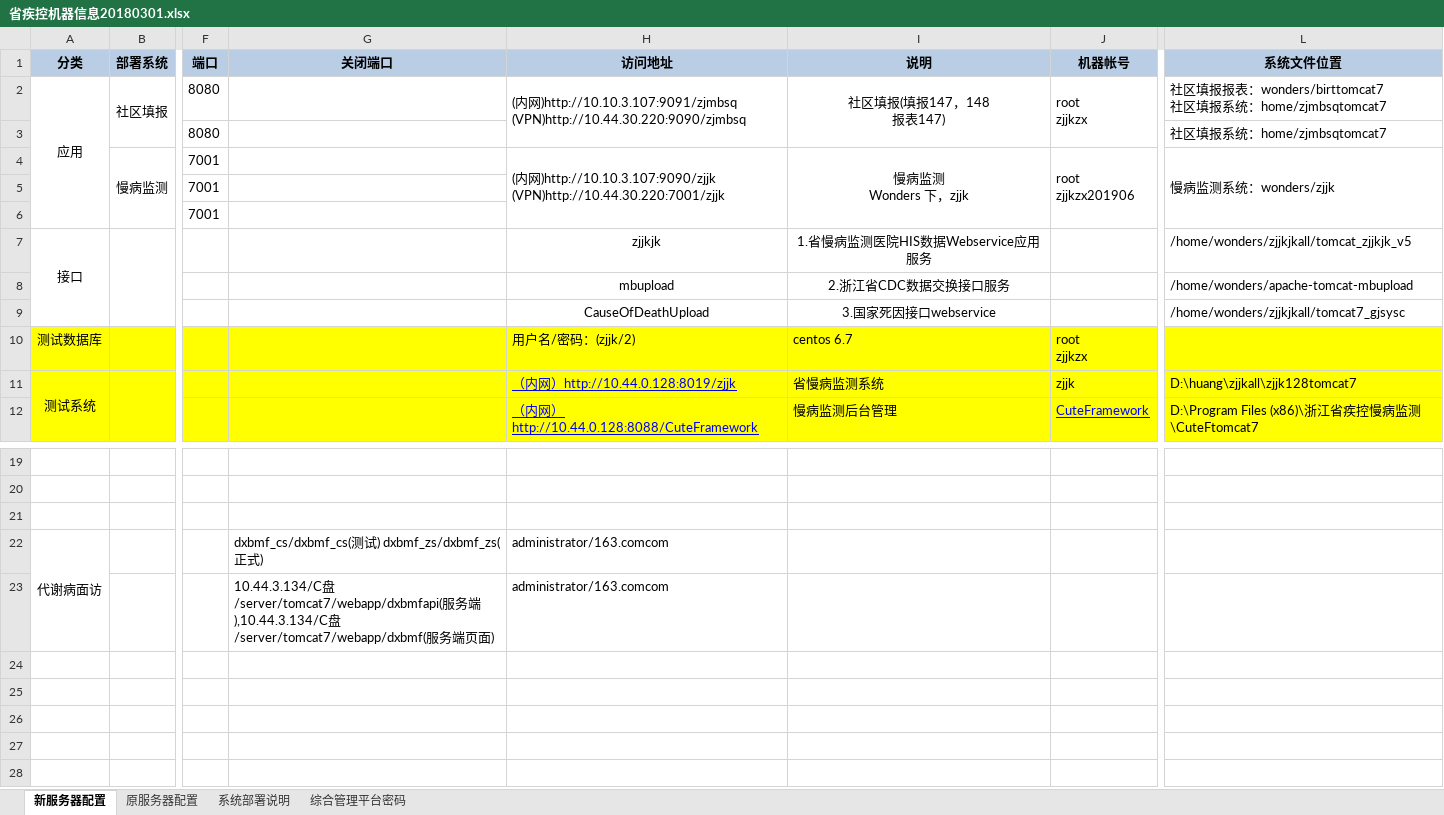
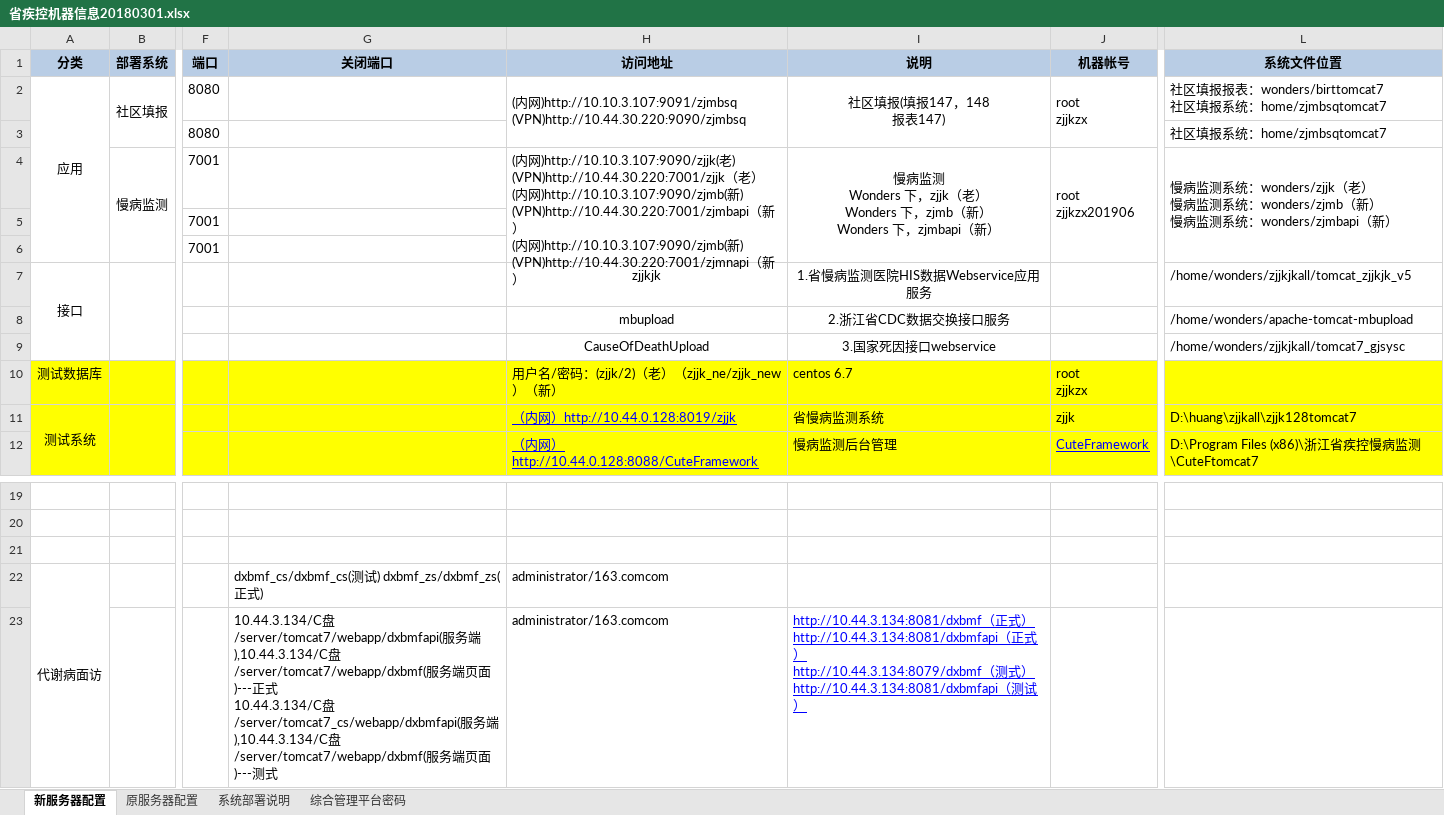
Before and after one commit to phoenix110/work-doc, an Excel workbook: 浙江省慢病监测系统/省疾控机器信息20180301.xlsx, sheet 新服务器配置, drawn as a sheet; only a part is shown, gaps mark what is left out; values as stored, in another font and other column widths than the file's, no borders; ↵ is a line break in a cell; the diff names each change by its address in the sheet, - before the commit and + after, or states it on an @@ line.

```diff
--- a/浙江省慢病监测系统/省疾控机器信息20180301.xlsx (sheet 新服务器配置)
+++ b/浙江省慢病监测系统/省疾控机器信息20180301.xlsx (sheet 新服务器配置)
-H4 (访问地址): …内网)http://10.10.3.107:9090/zjjk ↵ (VPN)http://10.44.30.220:7001/zjjk
+H4 (访问地址): …内网)http://10.10.3.107:9090/zjjk(老) ↵ (VPN)http://10.44.30.220:7001/zjjk（老） ↵ (内网)http://10.10.3.107:9090/zjmb(新) ↵ (VPN)http://10.44.30.220:7001/zjmbapi（新） ↵ (内网)http://10.10.3.107:9090/zjmb(新) ↵ (VPN)http://10.44.30.220:7001/zjmnapi（新）
-I4 (说明): 慢病监测 ↵ Wonders 下，zjjk
+I4 (说明): 慢病监测 ↵ Wonders 下，zjjk（老） ↵ Wonders 下，zjmb（新） ↵ Wonders 下，zjmbapi（新）
-L4 (系统文件位置): 慢病监测系统：wonders/zjjk
+L4 (系统文件位置): 慢病监测系统：wonders/zjjk（老） ↵ 慢病监测系统：wonders/zjmb（新） ↵ 慢病监测系统：wonders/zjmbapi（新）
-H10 (访问地址): 用户名/密码：(zjjk/2)
+H10 (访问地址): 用户名/密码：(zjjk/2)（老）（zjjk_ne/zjjk_new）（新）
-G23 (关闭端口): …页面)
+G23 (关闭端口): …页面)---正式 ↵ 10.44.3.134/C盘/server/tomcat7_cs/webapp/dxbmfapi(服务端),10.44.3.134/C盘/server/tomcat7/webapp/dxbmf(服务端页面)---测式
-I23 (说明): (empty)
+I23 (说明): http://10.44.3.134:8081/dxbmf（正式） ↵ http://10.44.3.134:8081/dxbmfapi（正式） ↵ http://10.44.3.134:8079/dxbmf（测式） ↵ http://10.44.3.134:8081/dxbmfapi（测试）
```
Also changed, not shown: 17 other files.
